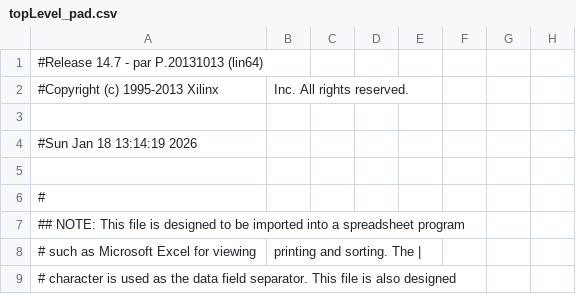
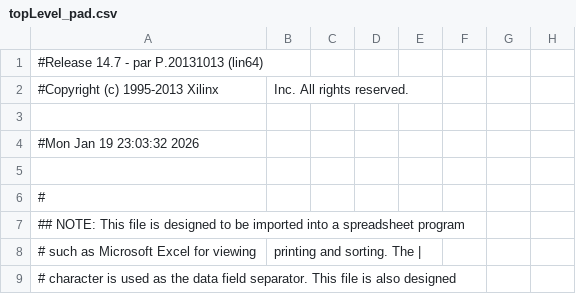
Before and after one commit to kirchberger/RV32Icore, a CSV file: topLevel_pad.csv, drawn as a sheet; only a part is shown; the diff covers the shown part only; the diff names each change by its address in the sheet, - before the commit and + after, or states it on an @@ line.

```diff
--- a/topLevel_pad.csv
+++ b/topLevel_pad.csv
-A4: #Sun Jan 18 13:14:19 2026
+A4: #Mon Jan 19 23:03:32 2026
```
Also changed, not shown: 54 edited cells elsewhere in this file, 52 other files.
